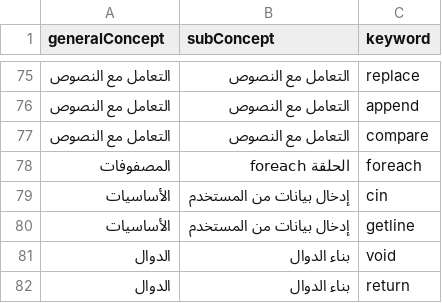
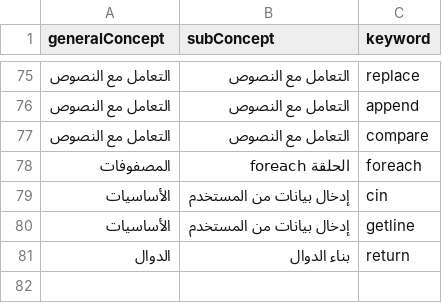
Before and after one commit to Rama-Re/SmurfsSaving, a CSV file: mysite/keywords.csv, drawn as a sheet; only a part is shown, gaps mark what is left out; the diff names each change by its address in the sheet, - before the commit and + after, or states it on an @@ line.

```diff
--- a/mysite/keywords.csv
+++ b/mysite/keywords.csv
-row 81: الدوال | بناء الدوال | void
```
Also changed, not shown: mysite/ex_dataset.csv.
